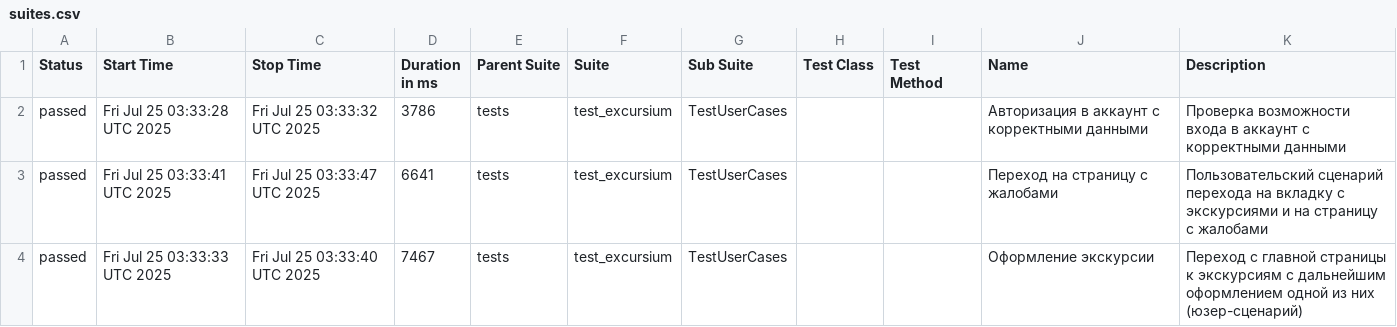
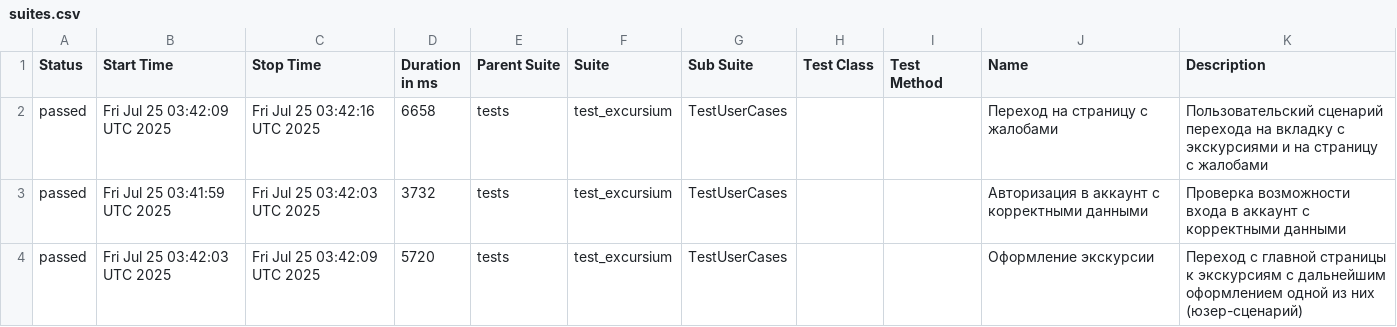
Before and after one commit to AlbertMaratovich/Excursium_project, a CSV file: data/suites.csv, drawn as a sheet.

Commit message:
Deploying to gh-pages from @ AlbertMaratovich/Excursium_project@f2bb4e958aa435f3dbb02e19ea1a448451392c37 🚀

```diff
--- a/data/suites.csv
+++ b/data/suites.csv
@@ -1,4 +1,4 @@
 "Status","Start Time","Stop Time","Duration in ms","Parent Suite","Suite","Sub Suite","Test Class","Test Method","Name","Description"
-"passed","Fri Jul 25 03:33:28 UTC 2025","Fri Jul 25 03:33:32 UTC 2025","3786","tests","test_excursium","TestUserCases","","","Авторизация в аккаунт с корректными данными","Проверка возможности входа в аккаунт с корректными данными"
-"passed","Fri Jul 25 03:33:41 UTC 2025","Fri Jul 25 03:33:47 UTC 2025","6641","tests","test_excursium","TestUserCases","","","Переход на страницу с жалобами","Пользовательский сценарий перехода на вкладку с экскурсиями и на страницу с жалобами"
-"passed","Fri Jul 25 03:33:33 UTC 2025","Fri Jul 25 03:33:40 UTC 2025","7467","tests","test_excursium","TestUserCases","","","Оформление экскурсии","Переход с главной страницы к экскурсиям с дальнейшим оформлением одной из них (юзер-сценарий)"
+"passed","Fri Jul 25 03:42:09 UTC 2025","Fri Jul 25 03:42:16 UTC 2025","6658","tests","test_excursium","TestUserCases","","","Переход на страницу с жалобами","Пользовательский сценарий перехода на вкладку с экскурсиями и на страницу с жалобами"
+"passed","Fri Jul 25 03:41:59 UTC 2025","Fri Jul 25 03:42:03 UTC 2025","3732","tests","test_excursium","TestUserCases","","","Авторизация в аккаунт с корректными данными","Проверка возможности входа в аккаунт с корректными данными"
+"passed","Fri Jul 25 03:42:03 UTC 2025","Fri Jul 25 03:42:09 UTC 2025","5720","tests","test_excursium","TestUserCases","","","Оформление экскурсии","Переход с главной страницы к экскурсиям с дальнейшим оформлением одной из них (юзер-сценарий)"
```
Also changed, not shown: 23 other files.
